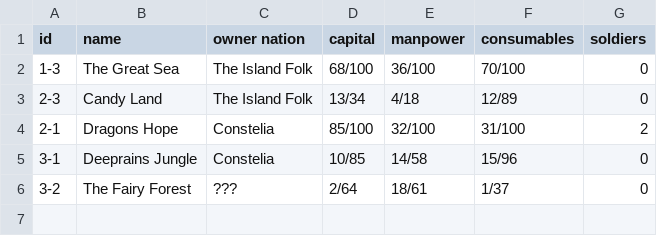
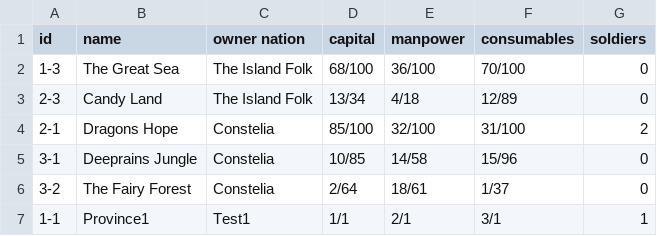
Before and after one commit to batikaniscan/nations-and-notions-website, a CSV file: data/provinces.csv, drawn as a sheet.

Commit message:
display of provinces and nations completed

```diff
--- a/data/provinces.csv
+++ b/data/provinces.csv
@@ -5,2 +5,3 @@ id,name,owner nation,capital,manpower,consumables,soldiers
 3-1,Deeprains Jungle,Constelia,10/85,14/58,15/96,0
-3-2,The Fairy Forest,???,2/64,18/61,1/37,0
+3-2,The Fairy Forest,Constelia,2/64,18/61,1/37,0
+1-1,Province1,Test1,1/1,2/1,3/1,1
```
Also changed, not shown: data/nations.csv, 2 other files.
